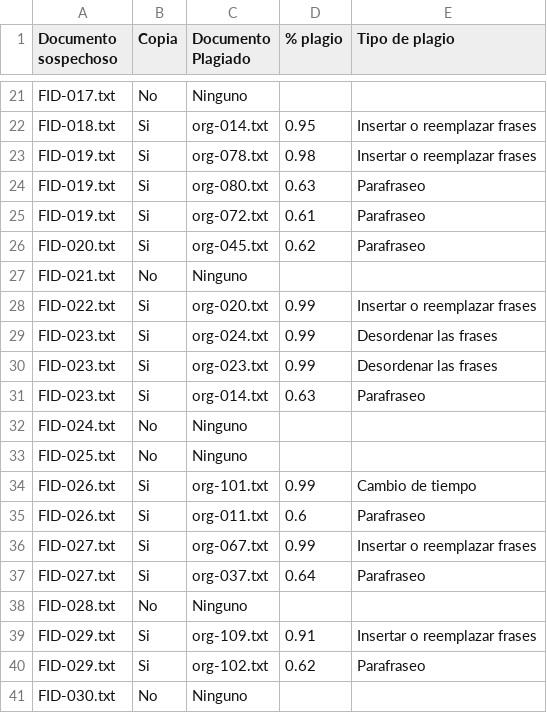
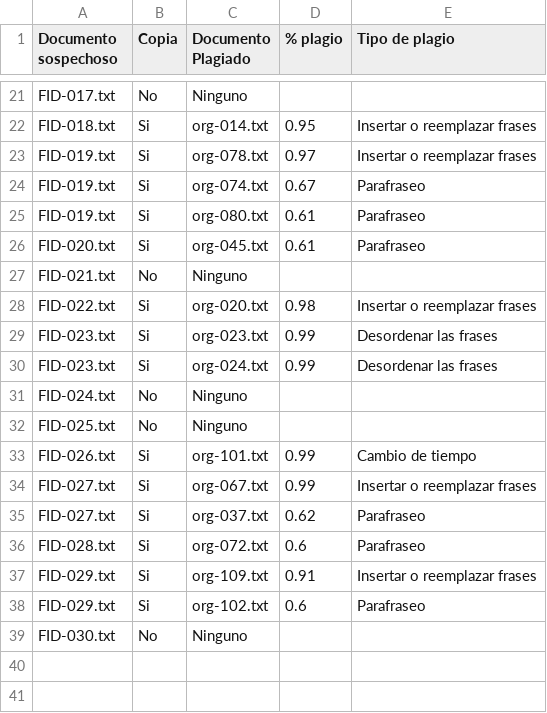
Before and after one commit to RodrigoMendoza2000/test_similarity, a CSV file: documentos_sospechosos.csv, drawn as a sheet; only a part is shown, gaps mark what is left out; the diff covers the shown part only.

```diff
--- a/documentos_sospechosos.csv
+++ b/documentos_sospechosos.csv
@@ -22,11 +22,10 @@ FID-017.txt,No,Ninguno,,
 FID-018.txt,Si,org-014.txt,0.95,Insertar o reemplazar frases
-FID-019.txt,Si,org-078.txt,0.98,Insertar o reemplazar frases
-FID-019.txt,Si,org-080.txt,0.63,Parafraseo
-FID-019.txt,Si,org-072.txt,0.61,Parafraseo
-FID-020.txt,Si,org-045.txt,0.62,Parafraseo
+FID-019.txt,Si,org-078.txt,0.97,Insertar o reemplazar frases
+FID-019.txt,Si,org-074.txt,0.67,Parafraseo
+FID-019.txt,Si,org-080.txt,0.61,Parafraseo
+FID-020.txt,Si,org-045.txt,0.61,Parafraseo
 FID-021.txt,No,Ninguno,,
-FID-022.txt,Si,org-020.txt,0.99,Insertar o reemplazar frases
+FID-022.txt,Si,org-020.txt,0.98,Insertar o reemplazar frases
+FID-023.txt,Si,org-023.txt,0.99,Desordenar las frases
 FID-023.txt,Si,org-024.txt,0.99,Desordenar las frases
-FID-023.txt,Si,org-023.txt,0.99,Desordenar las frases
-FID-023.txt,Si,org-014.txt,0.63,Parafraseo
 FID-024.txt,No,Ninguno,,
@@ -34,8 +33,7 @@ FID-025.txt,No,Ninguno,,
 FID-026.txt,Si,org-101.txt,0.99,Cambio de tiempo
-FID-026.txt,Si,org-011.txt,0.6,Parafraseo
 FID-027.txt,Si,org-067.txt,0.99,Insertar o reemplazar frases
-FID-027.txt,Si,org-037.txt,0.64,Parafraseo
-FID-028.txt,No,Ninguno,,
+FID-027.txt,Si,org-037.txt,0.62,Parafraseo
+FID-028.txt,Si,org-072.txt,0.6,Parafraseo
 FID-029.txt,Si,org-109.txt,0.91,Insertar o reemplazar frases
-FID-029.txt,Si,org-102.txt,0.62,Parafraseo
+FID-029.txt,Si,org-102.txt,0.6,Parafraseo
 FID-030.txt,No,Ninguno,,
```
Also changed, not shown: 4 edited cells elsewhere in this file, 35 other files.
